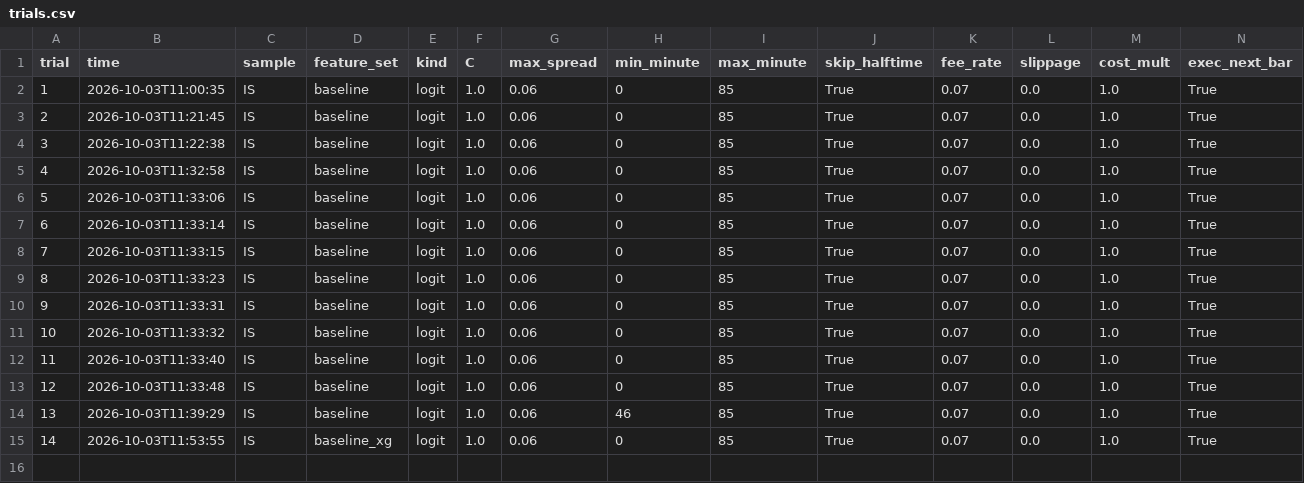
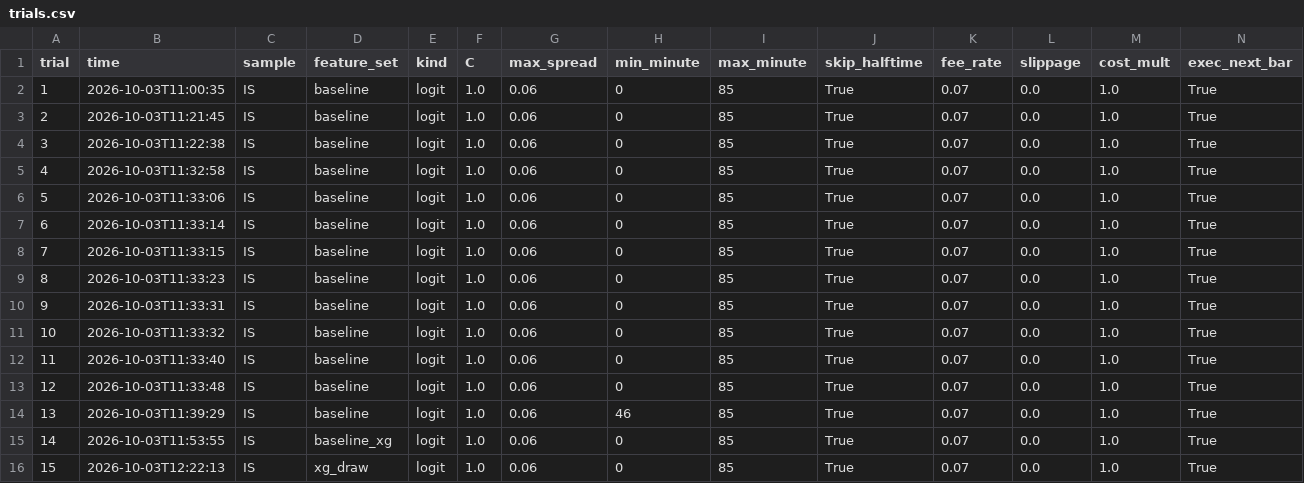
Before and after one commit to danielelbaz7/gator-quant-hacks, a CSV file: results/trials.csv, drawn as a sheet; only a part is shown; rows hold the shown columns only; the diff names each change by its address in the sheet, - before the commit and + after, or states it on an @@ line.

```diff
--- a/results/trials.csv
+++ b/results/trials.csv
+row 16: 15 | 2026-10-03T12:22:13 | IS | xg_draw | logit | 1.0 | 0.06 | 0 | 85 | True | 0.07 | 0.0 | 1.0 | True
```
Also changed, not shown: 9 other files.
